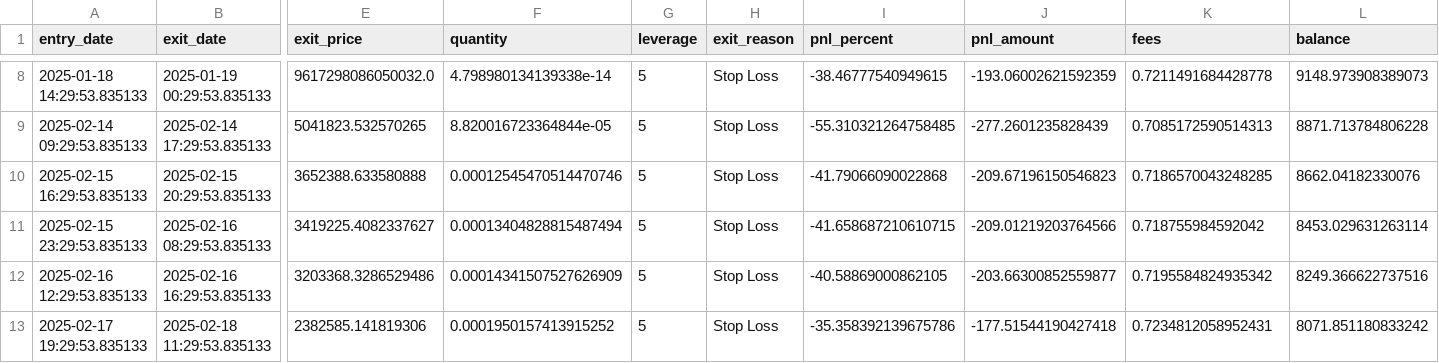
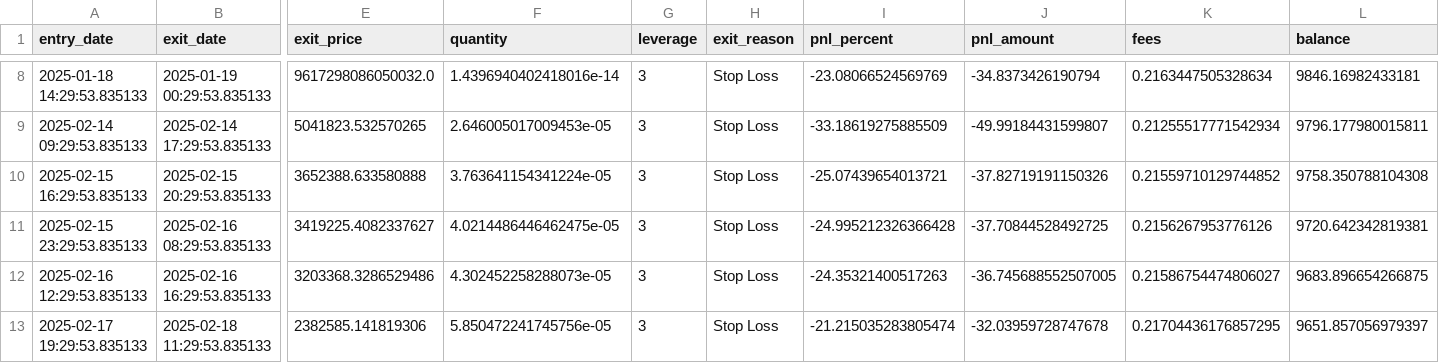
Before and after one commit to baouih/binance, a CSV file: backtest_results/BTCUSDT_1h_rsi_trades.csv, drawn as a sheet; only a part is shown, gaps mark what is left out; the diff covers the shown part only; the diff names each change by its address in the sheet, - before the commit and + after, or states it on an @@ line.

```diff
--- a/backtest_results/BTCUSDT_1h_rsi_trades.csv
+++ b/backtest_results/BTCUSDT_1h_rsi_trades.csv
-F8 (quantity): 4.798980134139338e-14
+F8 (quantity): 1.4396940402418016e-14
-G8:G13 (leverage): 5
+G8:G13 (leverage): 3
-I8 (pnl_percent): -38.46777540949615
+I8 (pnl_percent): -23.08066524569769
-J8 (pnl_amount): -193.06002621592359
+J8 (pnl_amount): -34.8373426190794
-K8 (fees): 0.7211491684428778
+K8 (fees): 0.2163447505328634
-L8 (balance): 9148.973908389073
+L8 (balance): 9846.16982433181
-F9 (quantity): 8.820016723364844e-05
+F9 (quantity): 2.646005017009453e-05
-I9 (pnl_percent): -55.310321264758485
+I9 (pnl_percent): -33.18619275885509
-J9 (pnl_amount): -277.2601235828439
+J9 (pnl_amount): -49.99184431599807
-K9 (fees): 0.7085172590514313
+K9 (fees): 0.21255517771542934
-L9 (balance): 8871.713784806228
+L9 (balance): 9796.177980015811
-F10 (quantity): 0.00012545470514470746
+F10 (quantity): 3.763641154341224e-05
-I10 (pnl_percent): -41.79066090022868
+I10 (pnl_percent): -25.07439654013721
-J10 (pnl_amount): -209.67196150546823
+J10 (pnl_amount): -37.82719191150326
-K10 (fees): 0.7186570043248285
+K10 (fees): 0.21559710129744852
-L10 (balance): 8662.04182330076
+L10 (balance): 9758.350788104308
-F11 (quantity): 0.00013404828815487494
+F11 (quantity): 4.0214486446462475e-05
-I11 (pnl_percent): -41.658687210610715
+I11 (pnl_percent): -24.995212326366428
-J11 (pnl_amount): -209.01219203764566
+J11 (pnl_amount): -37.70844528492725
-K11 (fees): 0.718755984592042
+K11 (fees): 0.2156267953776126
-L11 (balance): 8453.029631263114
+L11 (balance): 9720.642342819381
-F12 (quantity): 0.00014341507527626909
+F12 (quantity): 4.302452258288073e-05
-I12 (pnl_percent): -40.58869000862105
+I12 (pnl_percent): -24.35321400517263
-J12 (pnl_amount): -203.66300852559877
+J12 (pnl_amount): -36.745688552507005
-K12 (fees): 0.7195584824935342
+K12 (fees): 0.21586754474806027
-L12 (balance): 8249.366622737516
+L12 (balance): 9683.896654266875
-F13 (quantity): 0.0001950157413915252
+F13 (quantity): 5.850472241745756e-05
-I13 (pnl_percent): -35.358392139675786
+I13 (pnl_percent): -21.215035283805474
-J13 (pnl_amount): -177.51544190427418
+J13 (pnl_amount): -32.03959728747678
-K13 (fees): 0.7234812058952431
+K13 (fees): 0.21704436176857295
-L13 (balance): 8071.851180833242
+L13 (balance): 9651.857056979397
```
Also changed, not shown: 72 edited cells elsewhere in this file, backtest_results/BTCUSDT_1h_combined_trades.csv, backtest_results/ETHUSDT_1h_macd_trades.csv, 8 other files.
